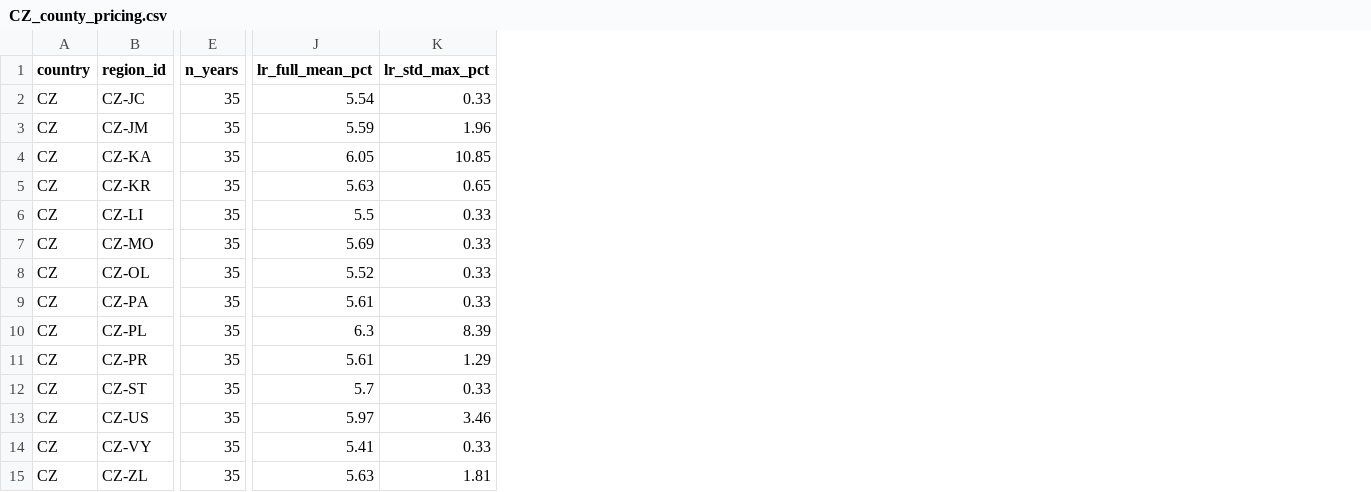
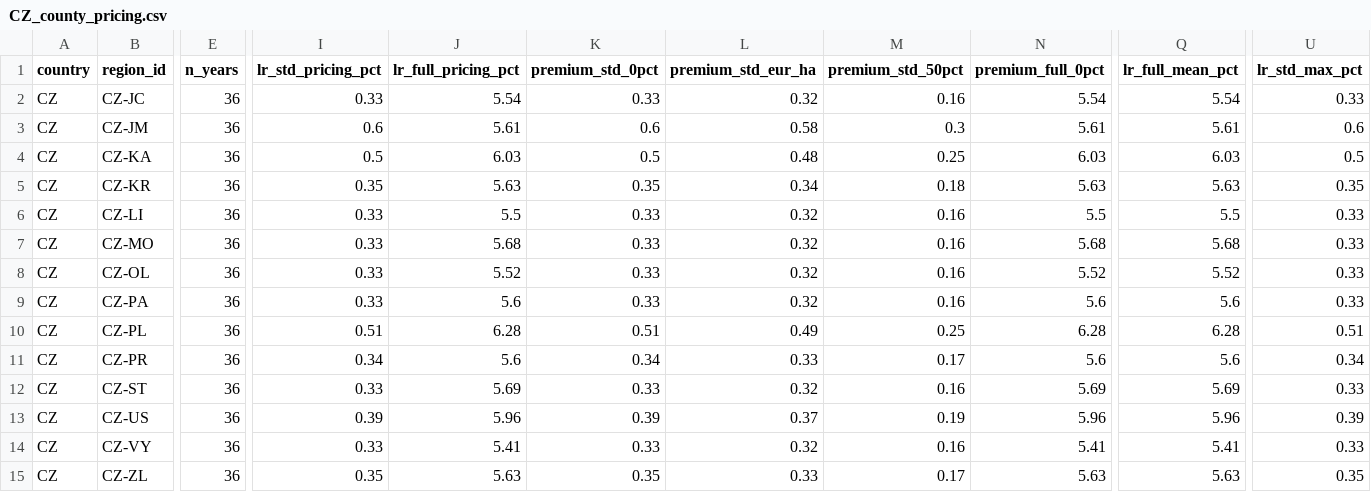
Before and after one commit to digifarmio/wosr, a CSV file: pricing/CZ_county_pricing.csv, drawn as a sheet; only a part is shown, gaps mark what is left out; addresses are those after the commit; the diff covers the shown part only; the diff names each change by its address in the sheet, - before the commit and + after, or states it on an @@ line.

```diff
--- a/pricing/CZ_county_pricing.csv
+++ b/pricing/CZ_county_pricing.csv
+column I (lr_std_pricing_pct), rows 2-15: 0.33 | 0.6 | 0.5 | 0.35 | 0.33 | 0.33 | 0.33 | 0.33 | 0.51 | 0.34 | 0.33 | 0.39 | 0.33 | 0.35
+column J (lr_full_pricing_pct), rows 2-15: 5.54 | 5.61 | 6.03 | 5.63 | 5.5 | 5.68 | 5.52 | 5.6 | 6.28 | 5.6 | 5.69 | 5.96 | 5.41 | 5.63
+column K (premium_std_0pct), rows 2-15: 0.33 | 0.6 | 0.5 | 0.35 | 0.33 | 0.33 | 0.33 | 0.33 | 0.51 | 0.34 | 0.33 | 0.39 | 0.33 | 0.35
+column L (premium_std_eur_ha), rows 2-15: 0.32 | 0.58 | 0.48 | 0.34 | 0.32 | 0.32 | 0.32 | 0.32 | 0.49 | 0.33 | 0.32 | 0.37 | 0.32 | 0.33
+column M (premium_std_50pct), rows 2-15: 0.16 | 0.3 | 0.25 | 0.18 | 0.16 | 0.16 | 0.16 | 0.16 | 0.25 | 0.17 | 0.16 | 0.19 | 0.16 | 0.17
+column N (premium_full_0pct), rows 2-15: 5.54 | 5.61 | 6.03 | 5.63 | 5.5 | 5.68 | 5.52 | 5.6 | 6.28 | 5.6 | 5.69 | 5.96 | 5.41 | 5.63
-E2:E15 (n_years): 35
+E2:E15 (n_years): 36
-Q3 (lr_full_mean_pct): 5.59
+Q3 (lr_full_mean_pct): 5.61
-U3 (lr_std_max_pct): 1.96
+U3 (lr_std_max_pct): 0.6
-Q4 (lr_full_mean_pct): 6.05
+Q4 (lr_full_mean_pct): 6.03
-U4 (lr_std_max_pct): 10.85
+U4 (lr_std_max_pct): 0.5
-U5 (lr_std_max_pct): 0.65
+U5 (lr_std_max_pct): 0.35
-Q7 (lr_full_mean_pct): 5.69
+Q7 (lr_full_mean_pct): 5.68
-Q9 (lr_full_mean_pct): 5.61
+Q9 (lr_full_mean_pct): 5.6
-Q10 (lr_full_mean_pct): 6.3
+Q10 (lr_full_mean_pct): 6.28
-U10 (lr_std_max_pct): 8.39
+U10 (lr_std_max_pct): 0.51
-Q11 (lr_full_mean_pct): 5.61
+Q11 (lr_full_mean_pct): 5.6
-U11 (lr_std_max_pct): 1.29
+U11 (lr_std_max_pct): 0.34
-Q12 (lr_full_mean_pct): 5.7
+Q12 (lr_full_mean_pct): 5.69
-Q13 (lr_full_mean_pct): 5.97
+Q13 (lr_full_mean_pct): 5.96
-U13 (lr_std_max_pct): 3.46
+U13 (lr_std_max_pct): 0.39
-U15 (lr_std_max_pct): 1.81
+U15 (lr_std_max_pct): 0.35
```
Also changed, not shown: 4 added columns, 2 removed columns and 9 edited cells elsewhere in this file, pricing/HU_county_pricing.csv, pricing/MD_county_pricing.csv, 17 other files.
